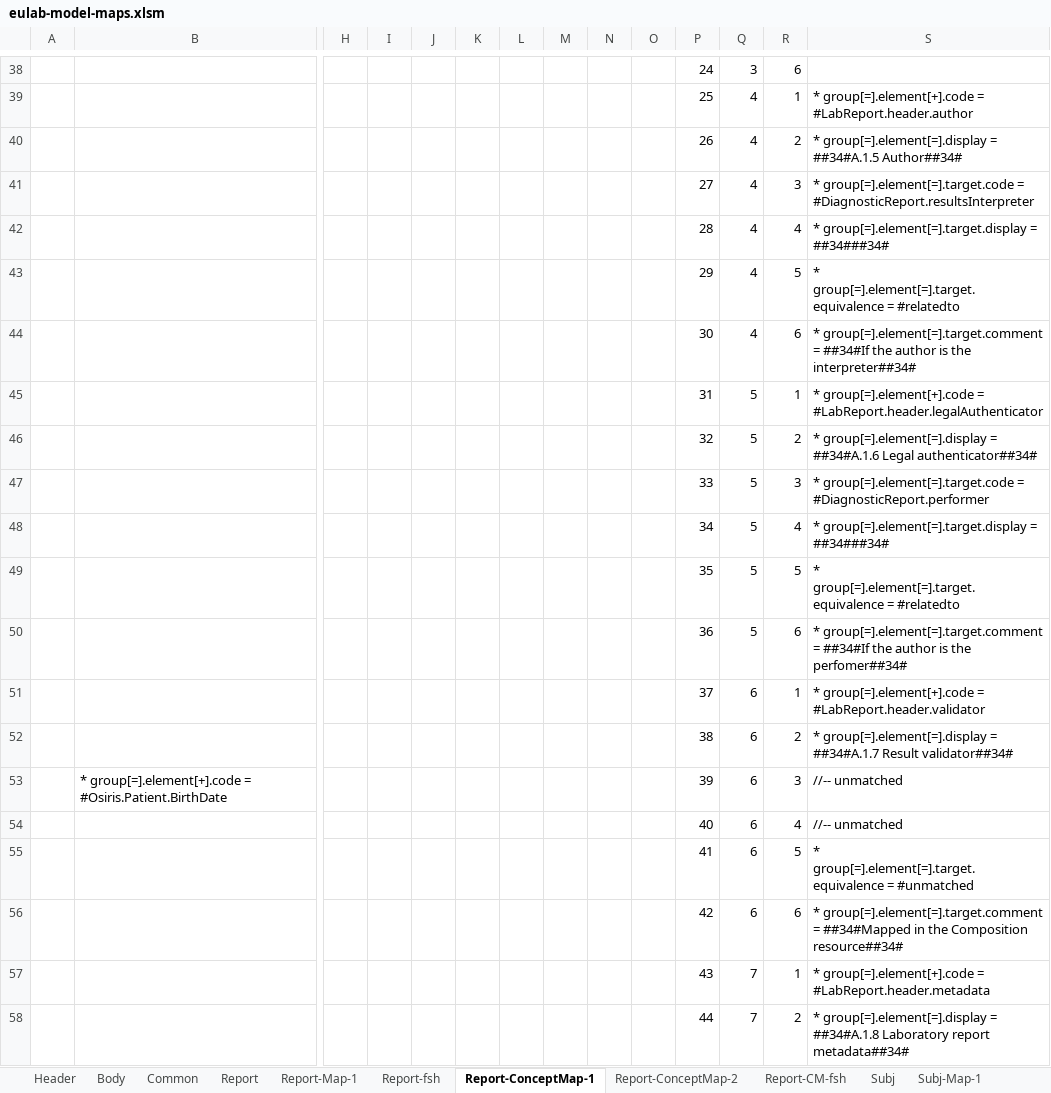
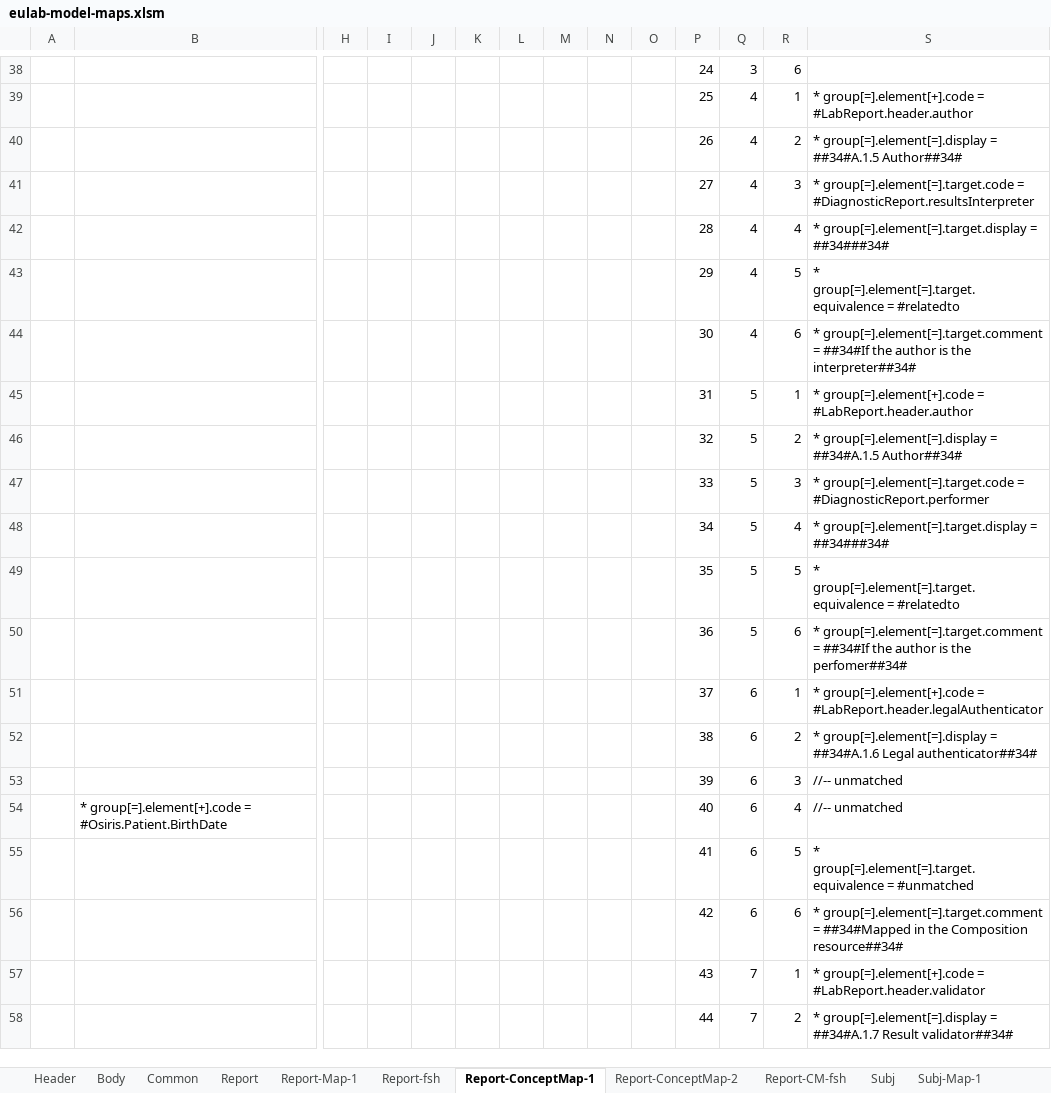
Before and after one commit to hl7-eu/laboratory, an Excel workbook: src-models/eulab-model-maps.xlsm, sheet Report-ConceptMap-1, drawn as a sheet; only a part is shown, gaps mark what is left out; values as stored, in another font and other column widths than the file's, no borders; removed rows and columns are numbered as before the commit, all else as after; rows hold the shown columns only; the diff covers the shown part only; the diff names each change by its address in the sheet, - before the commit and + after, or states it on an @@ line.

```diff
--- a/src-models/eulab-model-maps.xlsm (sheet Report-ConceptMap-1)
+++ b/src-models/eulab-model-maps.xlsm (sheet Report-ConceptMap-1)
-S45: …group[=].element[+].code = #LabReport.header.legalAuthenticator
+S45: …group[=].element[+].code = #LabReport.header.author
-S46: …group[=].element[=].display = ##34#A.1.6 Legal authenticator##34#
+S46: …group[=].element[=].display = ##34#A.1.5 Author##34#
-S51: …group[=].element[+].code = #LabReport.header.validator
+S51: …group[=].element[+].code = #LabReport.header.legalAuthenticator
-S52: …group[=].element[=].display = ##34#A.1.7 Result validator##34#
+S52: …group[=].element[=].display = ##34#A.1.6 Legal authenticator##34#
+row 53:  |  |  |  |  |  |  |  |  |  | 39 | 6 | 3 | //-- unmatched
-P54: 39
+P54: 40
-R54: 3
+R54: 4
-row 54:  |  |  |  |  |  |  |  |  |  | 40 | 6 | 4 | //-- unmatched
-S57: …group[=].element[+].code = #LabReport.header.metadata
+S57: …group[=].element[+].code = #LabReport.header.validator
-S58: …group[=].element[=].display = ##34#A.1.8 Laboratory report metadata##34#
+S58: …group[=].element[=].display = ##34#A.1.7 Result validator##34#
```
Also changed, not shown: 2 added rows, 1 removed row and 133 edited cells elsewhere in this sheet, sheet Report-CM-fsh, formulas that keep their value, 1 other file.
